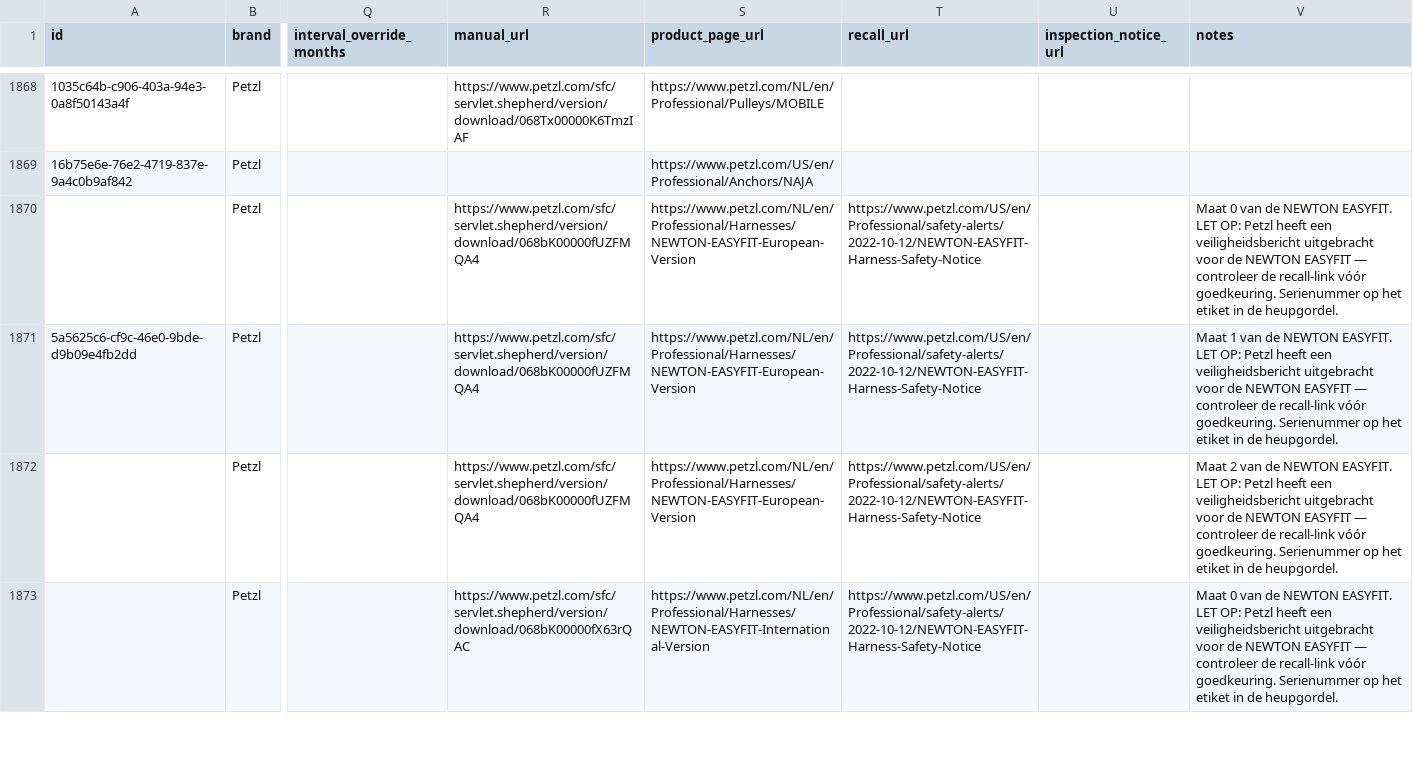
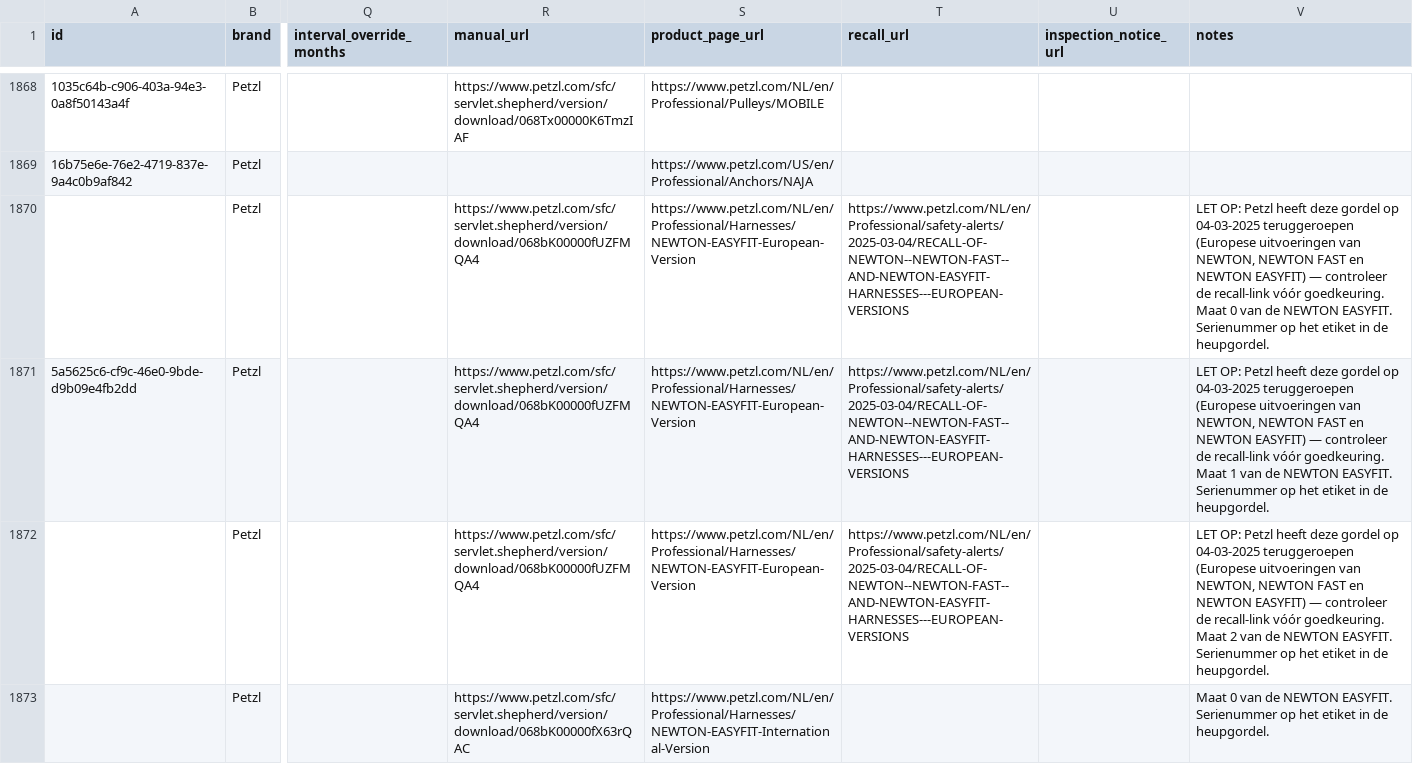
Before and after one commit to Gearonimo-app/gearonimo, a CSV file: catalog/producten.csv, drawn as a sheet; only a part is shown, gaps mark what is left out; the diff covers the shown part only; the diff names each change by its address in the sheet, - before the commit and + after, or states it on an @@ line.

```diff
--- a/catalog/producten.csv
+++ b/catalog/producten.csv
-T1870:T1872 (recall_url): https://www.petzl.com/US/en/Professional/safety-alerts/2022-10-12/NEWTON-EASYFIT-Harness-Safety-Notice
+T1870:T1872 (recall_url): https://www.petzl.com/NL/en/Professional/safety-alerts/2025-03-04/RECALL-OF-NEWTON--NEWTON-FAST--AND-NEWTON-EASYFIT-HARNESSES---EUROPEAN-VERSIONS
-V1870 (notes): Maat 0 van de NEWTON EASYFIT. LET OP: Petzl heeft een veiligheidsbericht uitgebracht voor de NEWTON EASYFIT — controleer de recall-link vóór goedkeuring. Serienummer op…
+V1870 (notes): LET OP: Petzl heeft deze gordel op 04-03-2025 teruggeroepen (Europese uitvoeringen van NEWTON, NEWTON FAST en NEWTON EASYFIT) — controleer de recall-link vóór goedkeuring. Maat 0 van de NEWTON EASYFIT. Serienummer op…
-V1871 (notes): Maat 1 van de NEWTON EASYFIT. LET OP: Petzl heeft een veiligheidsbericht uitgebracht voor de NEWTON EASYFIT — controleer de recall-link vóór goedkeuring. Serienummer op…
+V1871 (notes): LET OP: Petzl heeft deze gordel op 04-03-2025 teruggeroepen (Europese uitvoeringen van NEWTON, NEWTON FAST en NEWTON EASYFIT) — controleer de recall-link vóór goedkeuring. Maat 1 van de NEWTON EASYFIT. Serienummer op…
-V1872 (notes): Maat 2 van de NEWTON EASYFIT. LET OP: Petzl heeft een veiligheidsbericht uitgebracht voor de NEWTON EASYFIT — controleer de recall-link vóór goedkeuring. Serienummer op…
+V1872 (notes): LET OP: Petzl heeft deze gordel op 04-03-2025 teruggeroepen (Europese uitvoeringen van NEWTON, NEWTON FAST en NEWTON EASYFIT) — controleer de recall-link vóór goedkeuring. Maat 2 van de NEWTON EASYFIT. Serienummer op…
-T1873 (recall_url): https://www.petzl.com/US/en/Professional/safety-alerts/2022-10-12/NEWTON-EASYFIT-Harness-Safety-Notice
+T1873 (recall_url): (empty)
-V1873 (notes): …NEWTON EASYFIT. LET OP: Petzl heeft een veiligheidsbericht uitgebracht voor de NEWTON EASYFIT — controleer de recall-link vóór goedkeuring. Serienummer op…
+V1873 (notes): …NEWTON EASYFIT. Serienummer op…
```
Also changed, not shown: 8 edited cells elsewhere in this file, 1 other file.
